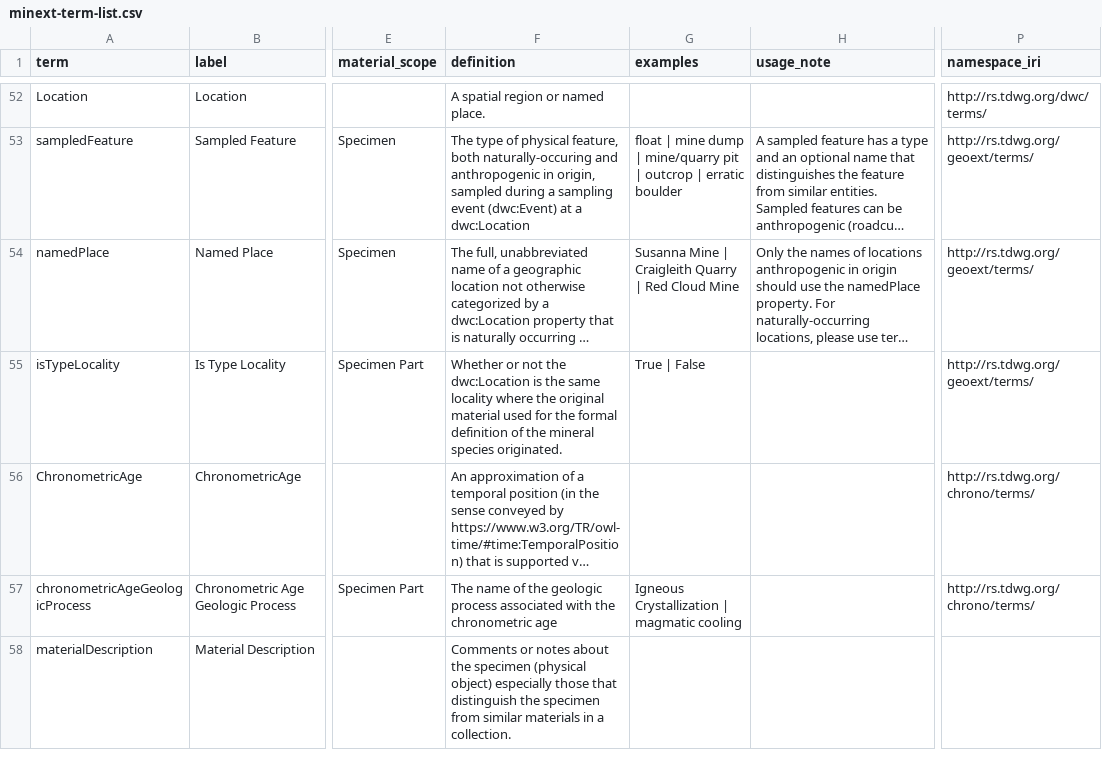
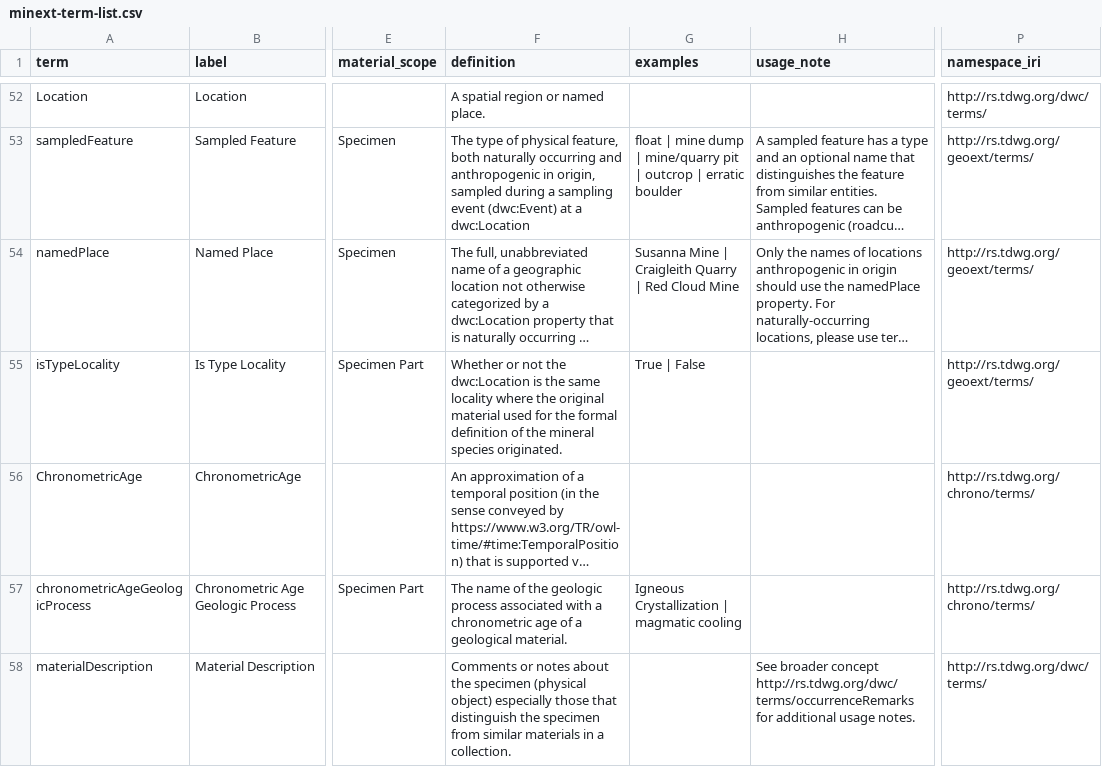
Before and after one commit to tdwg/mineralogy, a CSV file: source/terms/minext-term-list.csv, drawn as a sheet; only a part is shown, gaps mark what is left out; long unchanged cells end in …; the diff covers the shown part only; the diff names each change by its address in the sheet, - before the commit and + after, or states it on an @@ line.

Commit message:
updates to terms

```diff
--- a/source/terms/minext-term-list.csv
+++ b/source/terms/minext-term-list.csv
-F53 (definition): …feature, both naturally-occuring and anthropogenic…
+F53 (definition): …feature, both naturally occurring and anthropogenic…
-F57 (definition): …associated with the chronometric age
+F57 (definition): …associated with a chronometric age of a geological material.
-H58 (usage_note): (empty)
+H58 (usage_note): See broader concept http://rs.tdwg.org/dwc/terms/occurrenceRemarks for additional usage notes.
-P58 (namespace_iri): (empty)
+P58 (namespace_iri): http://rs.tdwg.org/dwc/terms/
```
Also changed, not shown: 61 edited cells elsewhere in this file, 1 other file.
